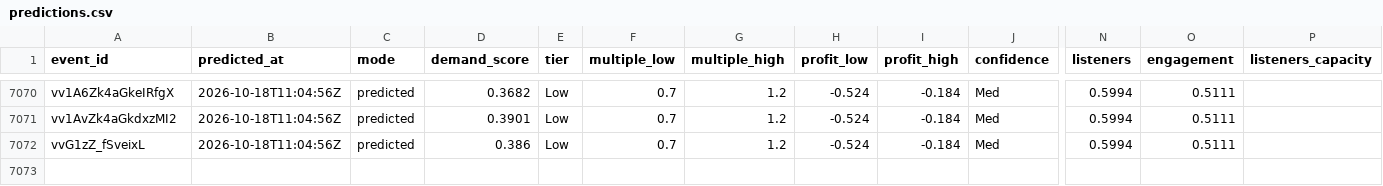
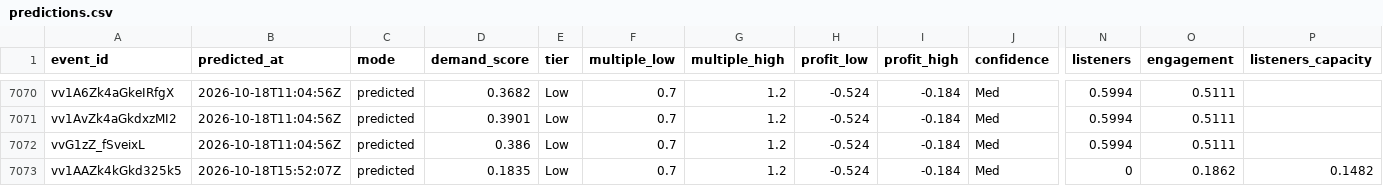
Before and after one commit to TylerWichman/presalewatch, a CSV file: db/predictions.csv, drawn as a sheet; only a part is shown, gaps mark what is left out; rows hold the shown columns only; the diff names each change by its address in the sheet, - before the commit and + after, or states it on an @@ line.

```diff
--- a/db/predictions.csv
+++ b/db/predictions.csv
+row 7073: vv1AAZk4kGkd325k5 | 2026-10-18T15:52:07Z | predicted | 0.1835 | Low | 0.7 | 1.2 | -0.524 | -0.184 | Med | 0 | 0.1862 | 0.1482
```
Also changed, not shown: db/artists.csv, db/events.csv, 2 other files.
